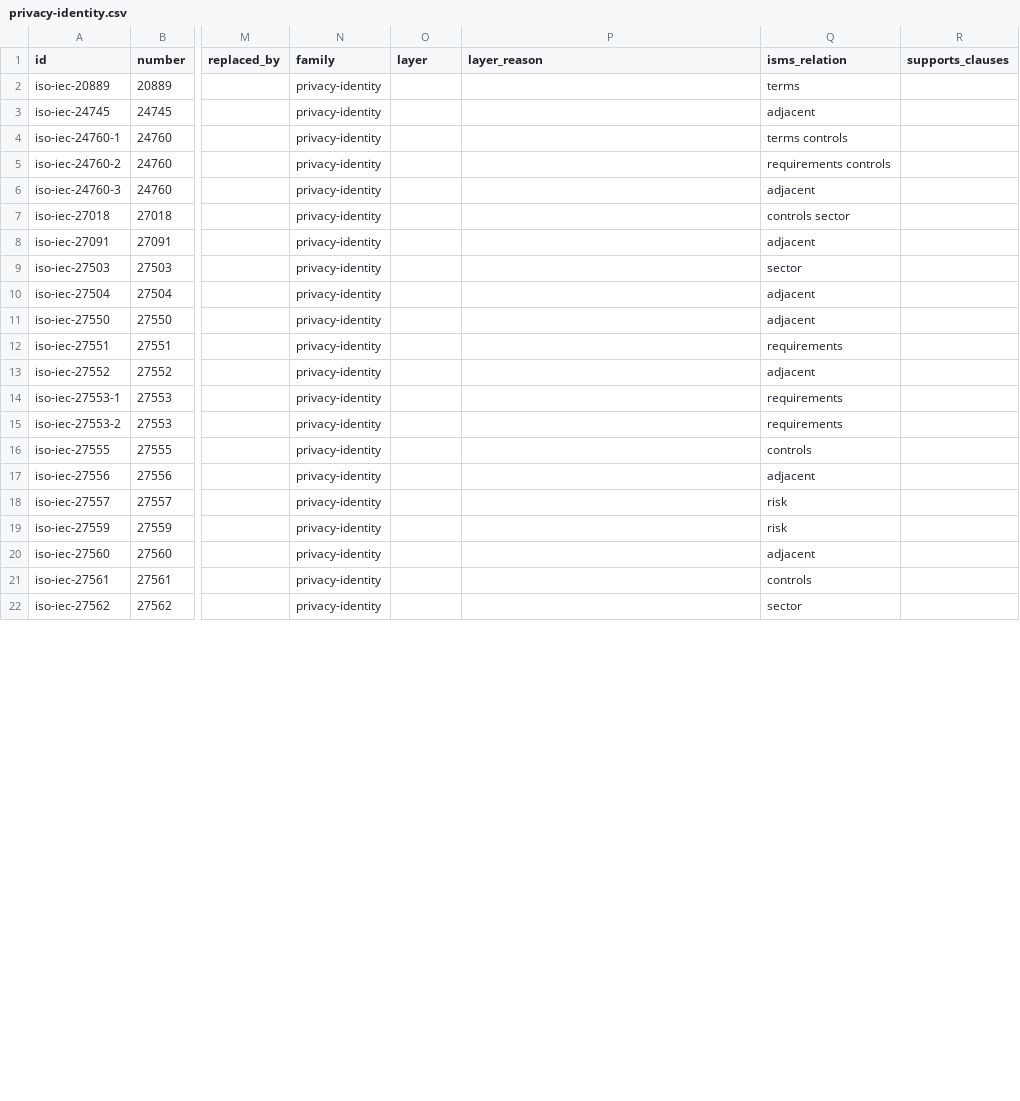
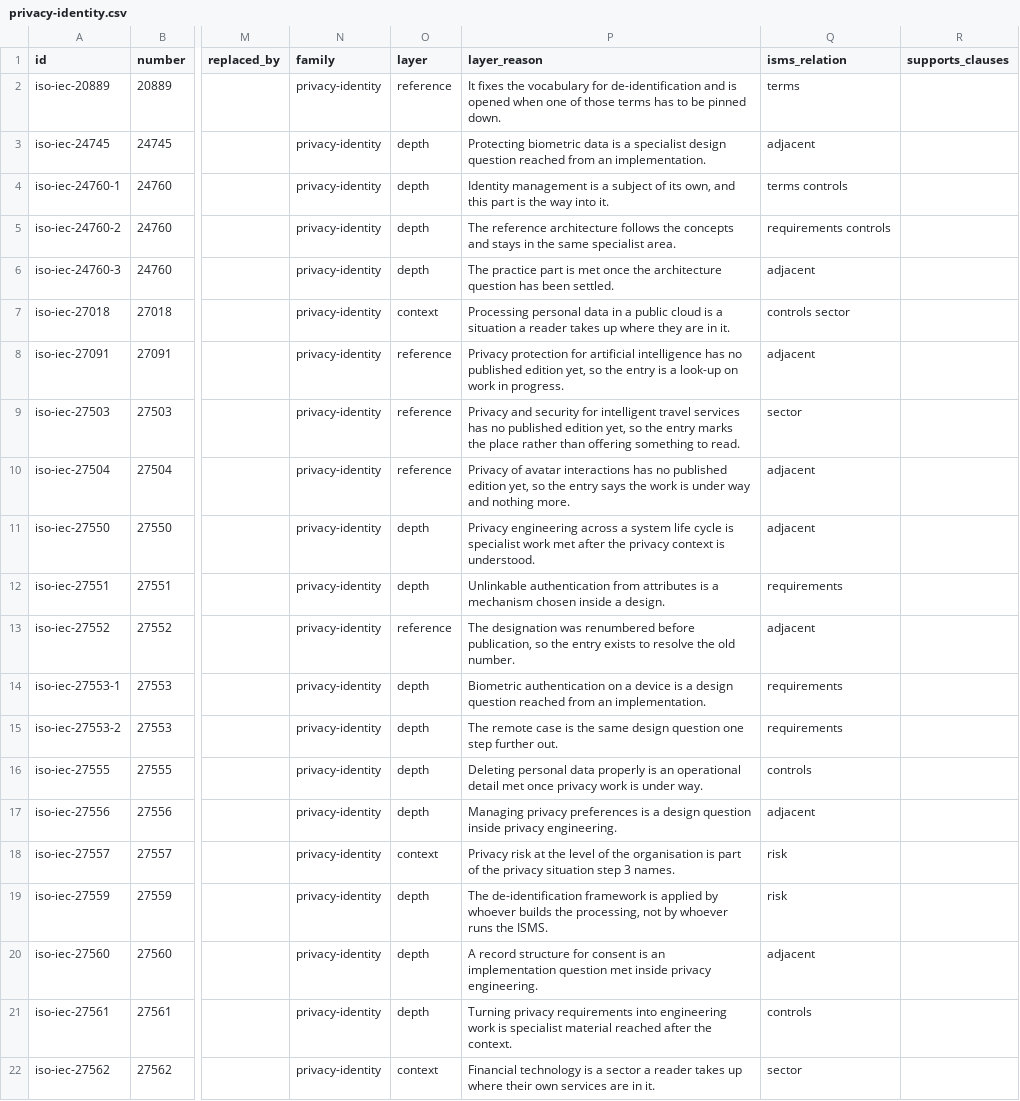
Before and after one commit to iderex/iso27000-isms, a CSV file: catalog/entries/privacy-identity.csv, drawn as a sheet; only a part is shown, gaps mark what is left out; the diff covers the shown part only; the diff names each change by its address in the sheet, - before the commit and + after, or states it on an @@ line.

Commit message:
Fill layer and layer_reason in all 220 catalog entries [#75]
Both columns were empty in every entry, which the schema rules out for
layer_reason in as many words. An empty placement hides that the catalog
never decided where on the learning route a document is met, and a reader
cannot tell that from a blank field.

The placement follows the learning path as it is planned, not the document:
the five of step 1 carry core, step 2 carries operate, a sector or domain
application carries context, deeper material inside the field carries depth,
a document from outside the series carries neighbour, and look-up material
carries reference. Schema section 3.1 records that rule in both languages so
a single placement can be argued against without the whole column being in
question.

No other field of the eight files changed.

Signed-off-by: Nils Lehnen <30603423+iderex@users.noreply.github.com>

```diff
--- a/catalog/entries/privacy-identity.csv
+++ b/catalog/entries/privacy-identity.csv
-O2 (layer): (empty)
+O2 (layer): reference
-P2 (layer_reason): (empty)
+P2 (layer_reason): It fixes the vocabulary for de-identification and is opened when one of those terms has to be pinned down.
-O3:O6 (layer): (empty)
+O3:O6 (layer): depth
-P3 (layer_reason): (empty)
+P3 (layer_reason): Protecting biometric data is a specialist design question reached from an implementation.
-P4 (layer_reason): (empty)
+P4 (layer_reason): Identity management is a subject of its own, and this part is the way into it.
-P5 (layer_reason): (empty)
+P5 (layer_reason): The reference architecture follows the concepts and stays in the same specialist area.
-P6 (layer_reason): (empty)
+P6 (layer_reason): The practice part is met once the architecture question has been settled.
-O7 (layer): (empty)
+O7 (layer): context
-P7 (layer_reason): (empty)
+P7 (layer_reason): Processing personal data in a public cloud is a situation a reader takes up where they are in it.
-O8:O10 (layer): (empty)
+O8:O10 (layer): reference
-P8 (layer_reason): (empty)
+P8 (layer_reason): Privacy protection for artificial intelligence has no published edition yet, so the entry is a look-up on work in progress.
-P9 (layer_reason): (empty)
+P9 (layer_reason): Privacy and security for intelligent travel services has no published edition yet, so the entry marks the place rather than offering something to read.
-P10 (layer_reason): (empty)
+P10 (layer_reason): Privacy of avatar interactions has no published edition yet, so the entry says the work is under way and nothing more.
-O11:O12 (layer): (empty)
+O11:O12 (layer): depth
-P11 (layer_reason): (empty)
+P11 (layer_reason): Privacy engineering across a system life cycle is specialist work met after the privacy context is understood.
-P12 (layer_reason): (empty)
+P12 (layer_reason): Unlinkable authentication from attributes is a mechanism chosen inside a design.
-O13 (layer): (empty)
+O13 (layer): reference
-P13 (layer_reason): (empty)
+P13 (layer_reason): The designation was renumbered before publication, so the entry exists to resolve the old number.
-O14:O17 (layer): (empty)
+O14:O17 (layer): depth
-P14 (layer_reason): (empty)
+P14 (layer_reason): Biometric authentication on a device is a design question reached from an implementation.
-P15 (layer_reason): (empty)
+P15 (layer_reason): The remote case is the same design question one step further out.
-P16 (layer_reason): (empty)
+P16 (layer_reason): Deleting personal data properly is an operational detail met once privacy work is under way.
-P17 (layer_reason): (empty)
+P17 (layer_reason): Managing privacy preferences is a design question inside privacy engineering.
-O18 (layer): (empty)
+O18 (layer): context
-P18 (layer_reason): (empty)
+P18 (layer_reason): Privacy risk at the level of the organisation is part of the privacy situation step 3 names.
-O19:O21 (layer): (empty)
+O19:O21 (layer): depth
-P19 (layer_reason): (empty)
+P19 (layer_reason): The de-identification framework is applied by whoever builds the processing, not by whoever runs the ISMS.
-P20 (layer_reason): (empty)
+P20 (layer_reason): A record structure for consent is an implementation question met inside privacy engineering.
-P21 (layer_reason): (empty)
+P21 (layer_reason): Turning privacy requirements into engineering work is specialist material reached after the context.
-O22 (layer): (empty)
+O22 (layer): context
-P22 (layer_reason): (empty)
+P22 (layer_reason): Financial technology is a sector a reader takes up where their own services are in it.
```
Also changed, not shown: 44 edited cells elsewhere in this file, catalog/entries/continuity.csv, catalog/entries/cryptography.csv, 7 other files.
